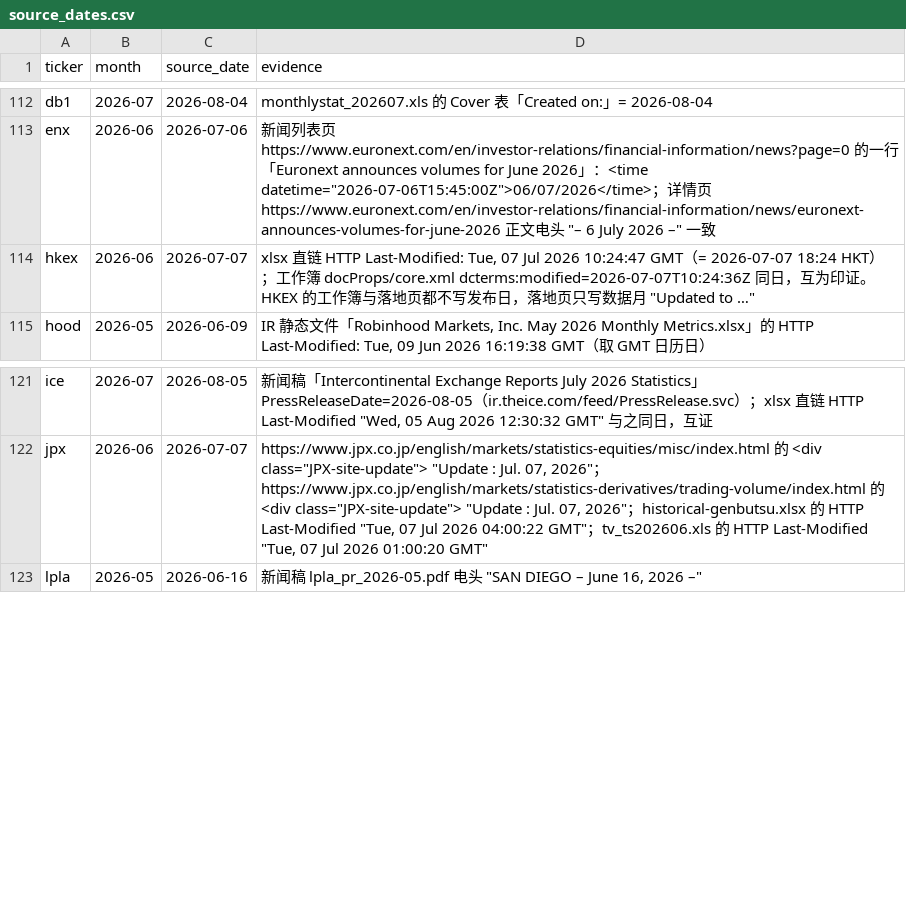
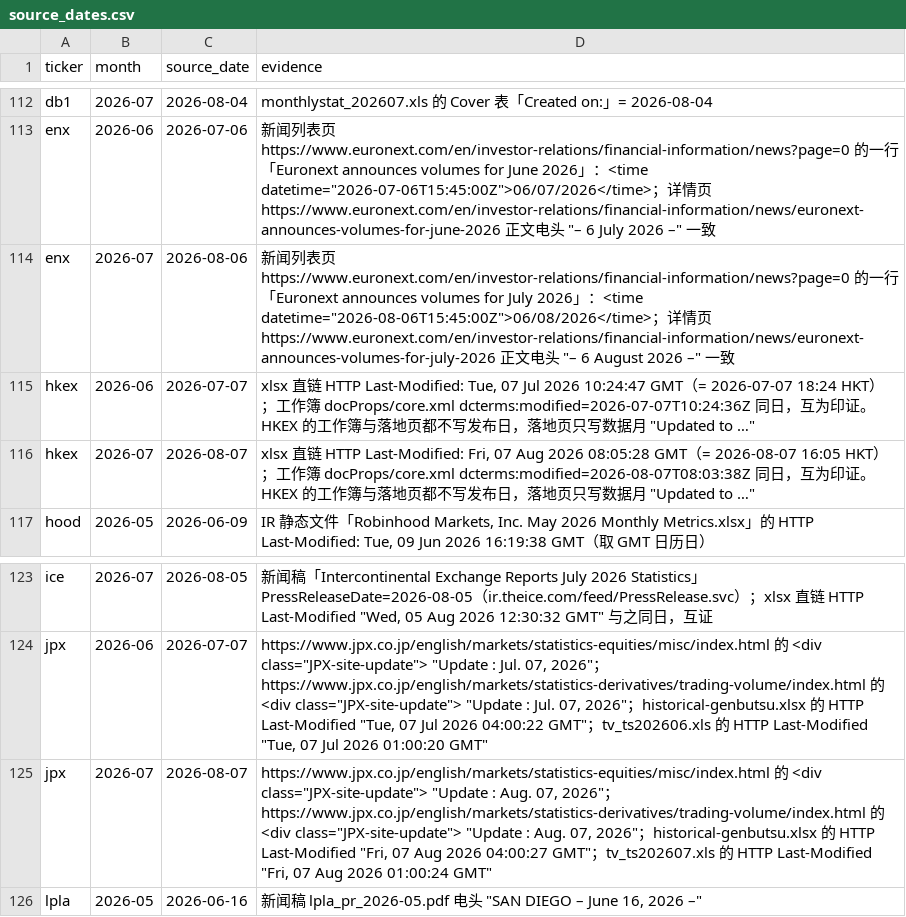
Before and after one commit to hzhan7/Monthly-OP-Dashboards, a CSV file: series/source_dates.csv, drawn as a sheet; only a part is shown, gaps mark what is left out.

Commit message:
更新数据: hkex 2026-07, jpx 2026-07, enx 2026-07

```diff
--- a/series/source_dates.csv
+++ b/series/source_dates.csv
@@ -113,3 +113,5 @@ db1,2026-07,2026-08-04,monthlystat_202607.xls 的 Cover 表「Created on:」= 20
 enx,2026-06,2026-07-06,"新闻列表页 https://www.euronext.com/en/investor-relations/financial-information/news?page=0 的一行「Euronext announces volumes for June 2026」：<time datetime=""2026-07-06T15:45:00Z"">06/07/2026</time>；详情页 https://www.euronext.com/en/investor-relations/financial-information/news/euronext-announces-volumes-for-june-2026 正文电头 ""– 6 July 2026 –"" 一致"
+enx,2026-07,2026-08-06,"新闻列表页 https://www.euronext.com/en/investor-relations/financial-information/news?page=0 的一行「Euronext announces volumes for July 2026」：<time datetime=""2026-08-06T15:45:00Z"">06/08/2026</time>；详情页 https://www.euronext.com/en/investor-relations/financial-information/news/euronext-announces-volumes-for-july-2026 正文电头 ""– 6 August 2026 –"" 一致"
 hkex,2026-06,2026-07-07,"xlsx 直链 HTTP Last-Modified: Tue, 07 Jul 2026 10:24:47 GMT（= 2026-07-07 18:24 HKT）；工作簿 docProps/core.xml dcterms:modified=2026-07-07T10:24:36Z 同日，互为印证。HKEX 的工作簿与落地页都不写发布日，落地页只写数据月 ""Updated to …"""
+hkex,2026-07,2026-08-07,"xlsx 直链 HTTP Last-Modified: Fri, 07 Aug 2026 08:05:28 GMT（= 2026-08-07 16:05 HKT）；工作簿 docProps/core.xml dcterms:modified=2026-08-07T08:03:38Z 同日，互为印证。HKEX 的工作簿与落地页都不写发布日，落地页只写数据月 ""Updated to …"""
 hood,2026-05,2026-06-09,"IR 静态文件「Robinhood Markets, Inc. May 2026 Monthly Metrics.xlsx」的 HTTP Last-Modified: Tue, 09 Jun 2026 16:19:38 GMT（取 GMT 日历日）"
@@ -122,2 +124,3 @@ ice,2026-07,2026-08-05,"新闻稿「Intercontinental Exchange Reports July 2026
 jpx,2026-06,2026-07-07,"https://www.jpx.co.jp/english/markets/statistics-equities/misc/index.html 的 <div class=""JPX-site-update""> ""Update : Jul. 07, 2026""；https://www.jpx.co.jp/english/markets/statistics-derivatives/trading-volume/index.html 的 <div class=""JPX-site-update""> ""Update : Jul. 07, 2026""；historical-genbutsu.xlsx 的 HTTP Last-Modified ""Tue, 07 Jul 2026 04:00:22 GMT""；tv_ts202606.xls 的 HTTP Last-Modified ""Tue, 07 Jul 2026 01:00:20 GMT"""
+jpx,2026-07,2026-08-07,"https://www.jpx.co.jp/english/markets/statistics-equities/misc/index.html 的 <div class=""JPX-site-update""> ""Update : Aug. 07, 2026""；https://www.jpx.co.jp/english/markets/statistics-derivatives/trading-volume/index.html 的 <div class=""JPX-site-update""> ""Update : Aug. 07, 2026""；historical-genbutsu.xlsx 的 HTTP Last-Modified ""Fri, 07 Aug 2026 04:00:27 GMT""；tv_ts202607.xls 的 HTTP Last-Modified ""Fri, 07 Aug 2026 01:00:24 GMT"""
 lpla,2026-05,2026-06-16,"新闻稿 lpla_pr_2026-05.pdf 电头 ""SAN DIEGO – June 16, 2026 –"""
```
Also changed, not shown: series/enx.csv, series/hkex.csv, 11 other files.
